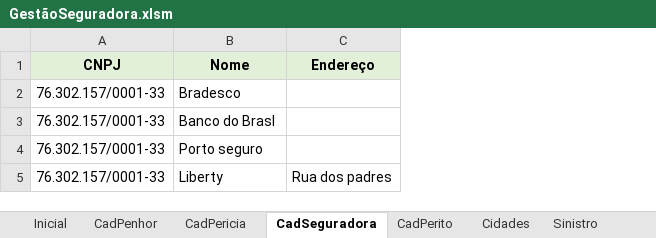
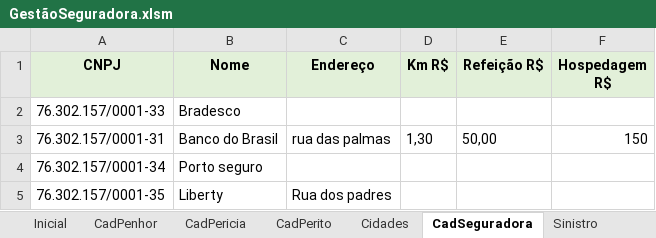
Before and after one commit to vinitessele/Excel, an Excel workbook: GestãoSeguradora.xlsm, sheet CadSeguradora, drawn as a sheet; values as stored, in another font and other column widths than the file's, no borders; removed rows and columns are numbered as before the commit, all else as after; the diff names each change by its address in the sheet, - before the commit and + after, or states it on an @@ line.

```diff
--- a/GestãoSeguradora.xlsm (sheet CadSeguradora)
+++ b/GestãoSeguradora.xlsm (sheet CadSeguradora)
@@ sheet tab order changed: Inicial | CadPenhor | CadPericia | CadPerito | Cidades | CadSeguradora | Sinistro @@
+column D (Km R$), empty
+column E (Refeição R$), empty
+column F (Hospedagem R$), empty
-row 3: 76.302.157/0001-33 | Banco do Brasl
+row 3: 76.302.157/0001-31 | Banco do Brasil | rua das palmas | 1,30 | 50,00 | 150
-A4 (CNPJ): 76.302.157/0001-33
+A4 (CNPJ): 76.302.157/0001-34
-A5 (CNPJ): 76.302.157/0001-33
+A5 (CNPJ): 76.302.157/0001-35
```
Also changed, not shown: sheet CadPericia, sheet CadPenhor, sheet TipoVistoria, charts or pictures.
